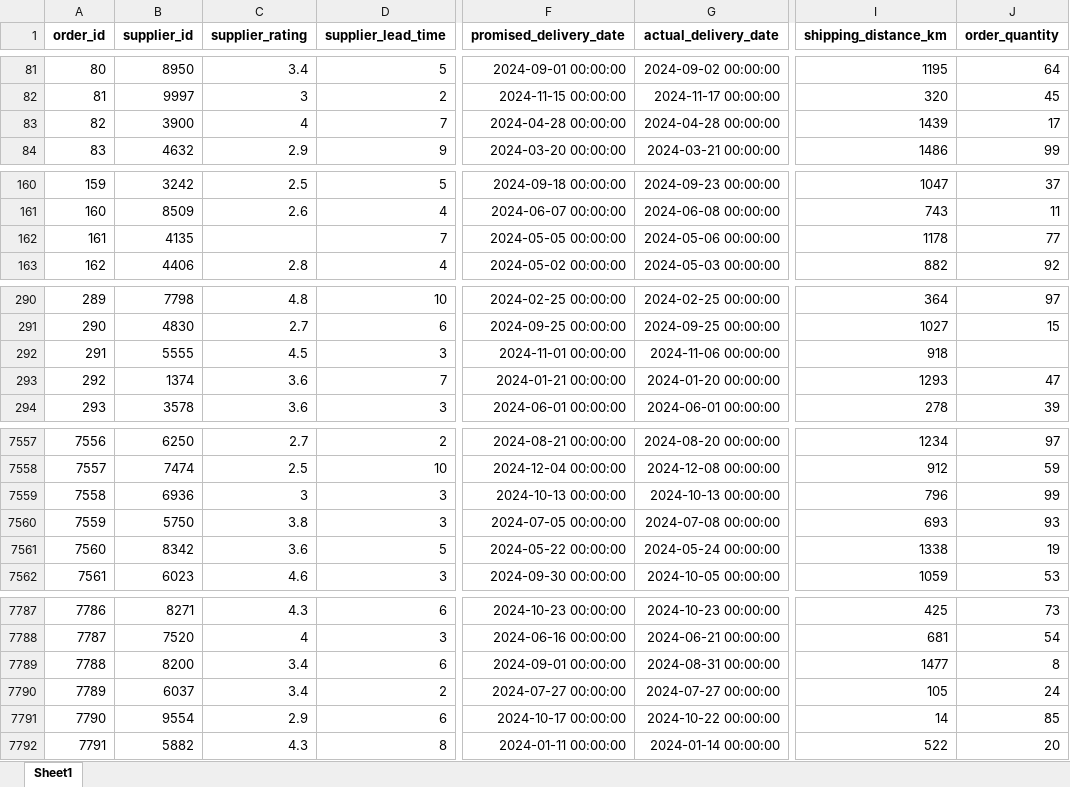
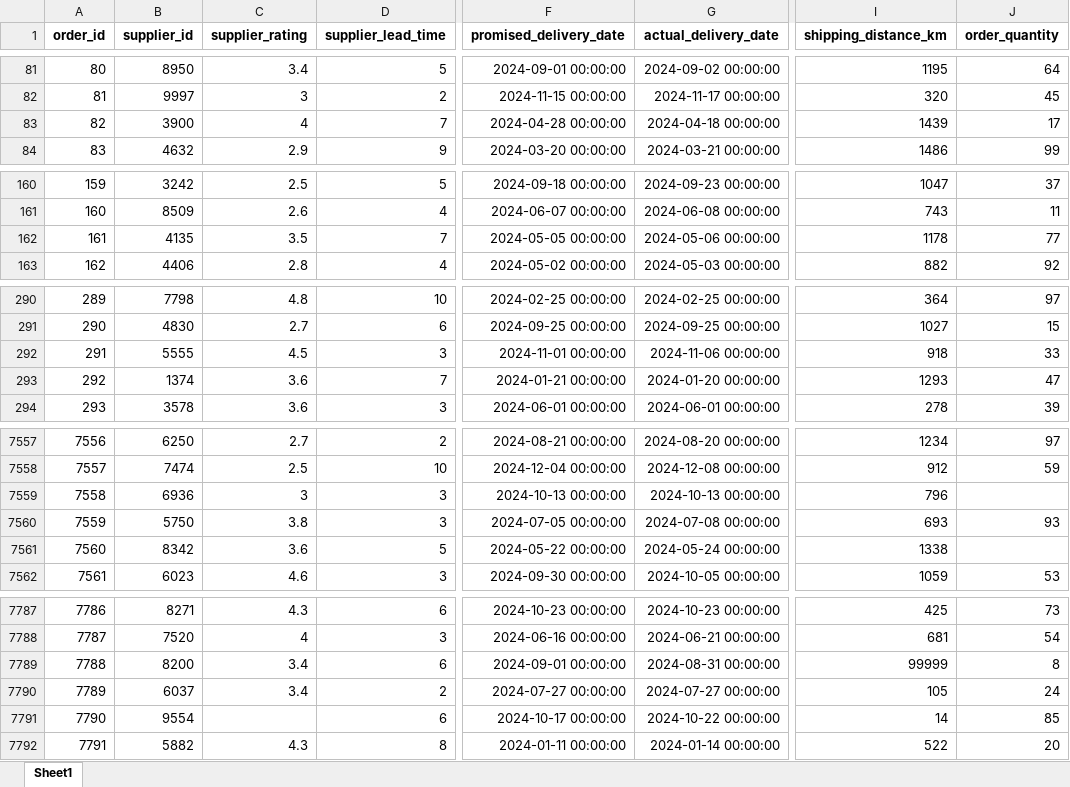
Before and after one commit to springboardmentor2501/Shipment-Sure, an Excel workbook: data/simple_anomalies_dataset.xlsx, sheet Sheet1, drawn as a sheet; only a part is shown, gaps mark what is left out; values as stored, in another font and other column widths than the file's, no borders; the diff covers the shown part only; the diff names each change by its address in the sheet, - before the commit and + after, or states it on an @@ line.

```diff
--- a/data/simple_anomalies_dataset.xlsx (sheet Sheet1)
+++ b/data/simple_anomalies_dataset.xlsx (sheet Sheet1)
-G83 (actual_delivery_date): 2024-04-28 00:00:00
+G83 (actual_delivery_date): 2024-04-18 00:00:00
-C162 (supplier_rating): (empty)
+C162 (supplier_rating): 3.5
-J292 (order_quantity): (empty)
+J292 (order_quantity): 33
-J7559 (order_quantity): 99
+J7559 (order_quantity): (empty)
-J7561 (order_quantity): 19
+J7561 (order_quantity): (empty)
-I7789 (shipping_distance_km): 1477
+I7789 (shipping_distance_km): 99999
-C7791 (supplier_rating): 2.9
+C7791 (supplier_rating): (empty)
```
Also changed, not shown: 10 added rows, 10 removed rows and 132 edited cells elsewhere in this sheet, data/simple_cleaned_dataset.xlsx, 10 other files.
